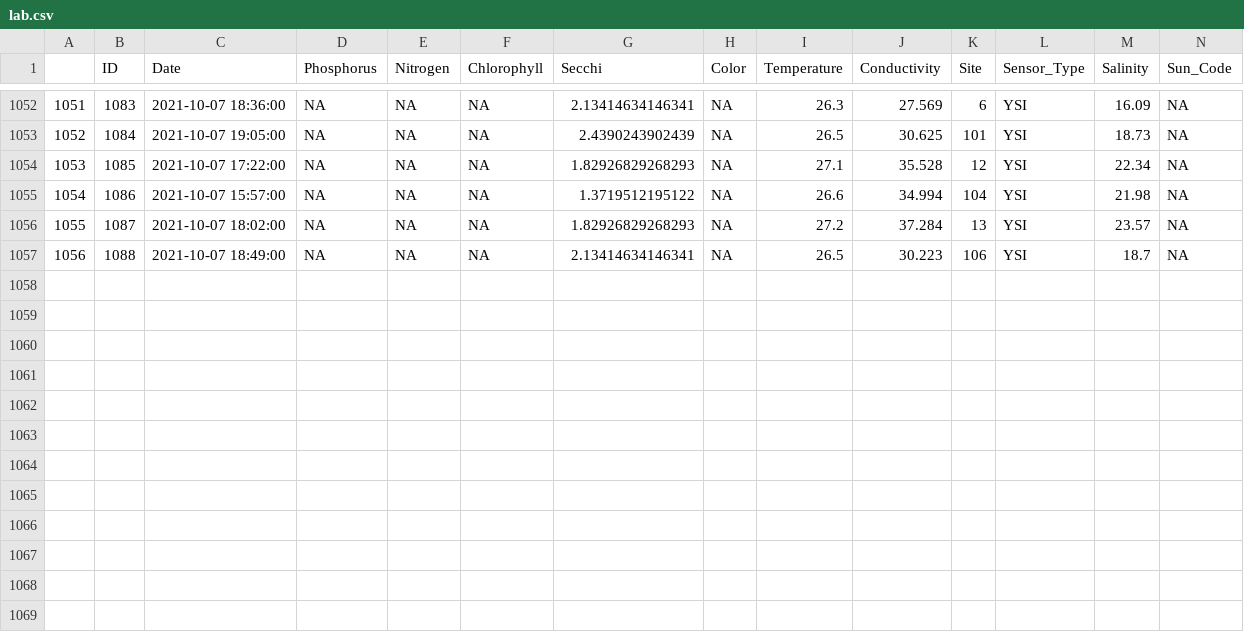
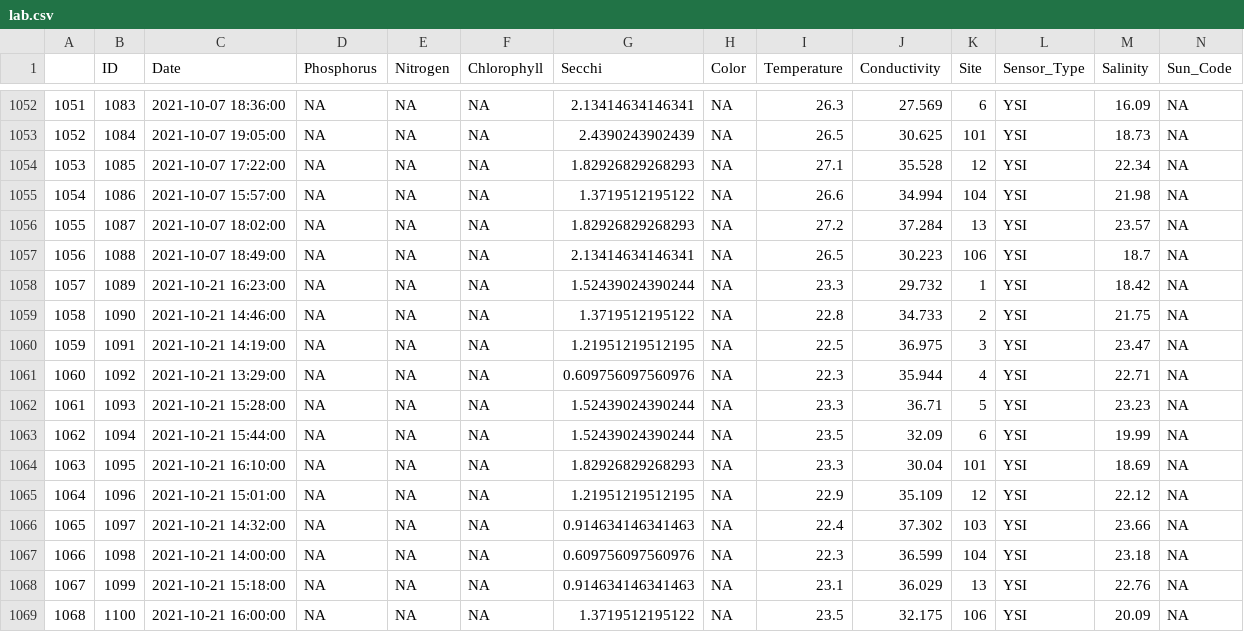
Before and after one commit to LCRoysterproject/wq_lcr_shiny_app, a CSV file: wq_lcr_shiny_app/data/lab.csv, drawn as a sheet; only a part is shown, gaps mark what is left out; rows hold the shown columns only; the diff names each change by its address in the sheet, - before the commit and + after, or states it on an @@ line.

Commit message:
Updating wq data. Unable to service wq13 and wq106. No other issues.

```diff
--- a/wq_lcr_shiny_app/data/lab.csv
+++ b/wq_lcr_shiny_app/data/lab.csv
+row 1058: 1057 | 1089 | 2021-10-21 16:23:00 | NA | NA | NA | 1.52439024390244 | NA | 23.3 | 29.732 | 1 | YSI | 18.42 | NA
+row 1059: 1058 | 1090 | 2021-10-21 14:46:00 | NA | NA | NA | 1.3719512195122 | NA | 22.8 | 34.733 | 2 | YSI | 21.75 | NA
+row 1060: 1059 | 1091 | 2021-10-21 14:19:00 | NA | NA | NA | 1.21951219512195 | NA | 22.5 | 36.975 | 3 | YSI | 23.47 | NA
+row 1061: 1060 | 1092 | 2021-10-21 13:29:00 | NA | NA | NA | 0.609756097560976 | NA | 22.3 | 35.944 | 4 | YSI | 22.71 | NA
+row 1062: 1061 | 1093 | 2021-10-21 15:28:00 | NA | NA | NA | 1.52439024390244 | NA | 23.3 | 36.71 | 5 | YSI | 23.23 | NA
+row 1063: 1062 | 1094 | 2021-10-21 15:44:00 | NA | NA | NA | 1.52439024390244 | NA | 23.5 | 32.09 | 6 | YSI | 19.99 | NA
+row 1064: 1063 | 1095 | 2021-10-21 16:10:00 | NA | NA | NA | 1.82926829268293 | NA | 23.3 | 30.04 | 101 | YSI | 18.69 | NA
+row 1065: 1064 | 1096 | 2021-10-21 15:01:00 | NA | NA | NA | 1.21951219512195 | NA | 22.9 | 35.109 | 12 | YSI | 22.12 | NA
+row 1066: 1065 | 1097 | 2021-10-21 14:32:00 | NA | NA | NA | 0.914634146341463 | NA | 22.4 | 37.302 | 103 | YSI | 23.66 | NA
+row 1067: 1066 | 1098 | 2021-10-21 14:00:00 | NA | NA | NA | 0.609756097560976 | NA | 22.3 | 36.599 | 104 | YSI | 23.18 | NA
+row 1068: 1067 | 1099 | 2021-10-21 15:18:00 | NA | NA | NA | 0.914634146341463 | NA | 23.1 | 36.029 | 13 | YSI | 22.76 | NA
+row 1069: 1068 | 1100 | 2021-10-21 16:00:00 | NA | NA | NA | 1.3719512195122 | NA | 23.5 | 32.175 | 106 | YSI | 20.09 | NA
```
Also changed, not shown: 2 other files.
